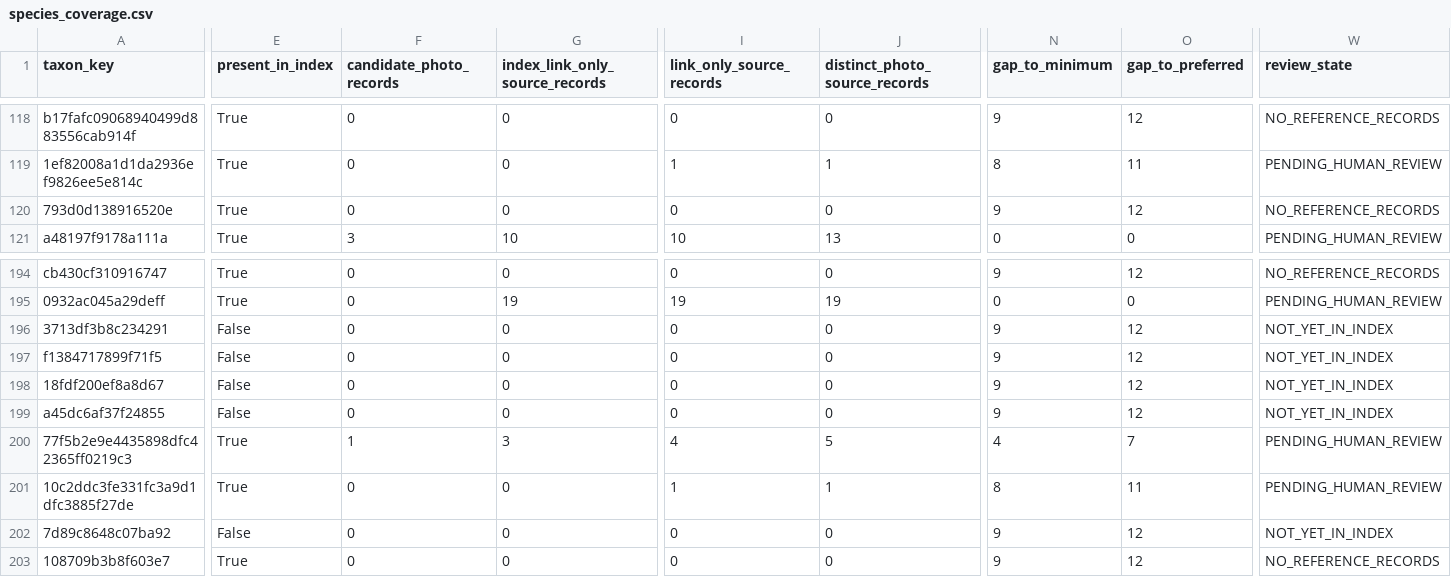
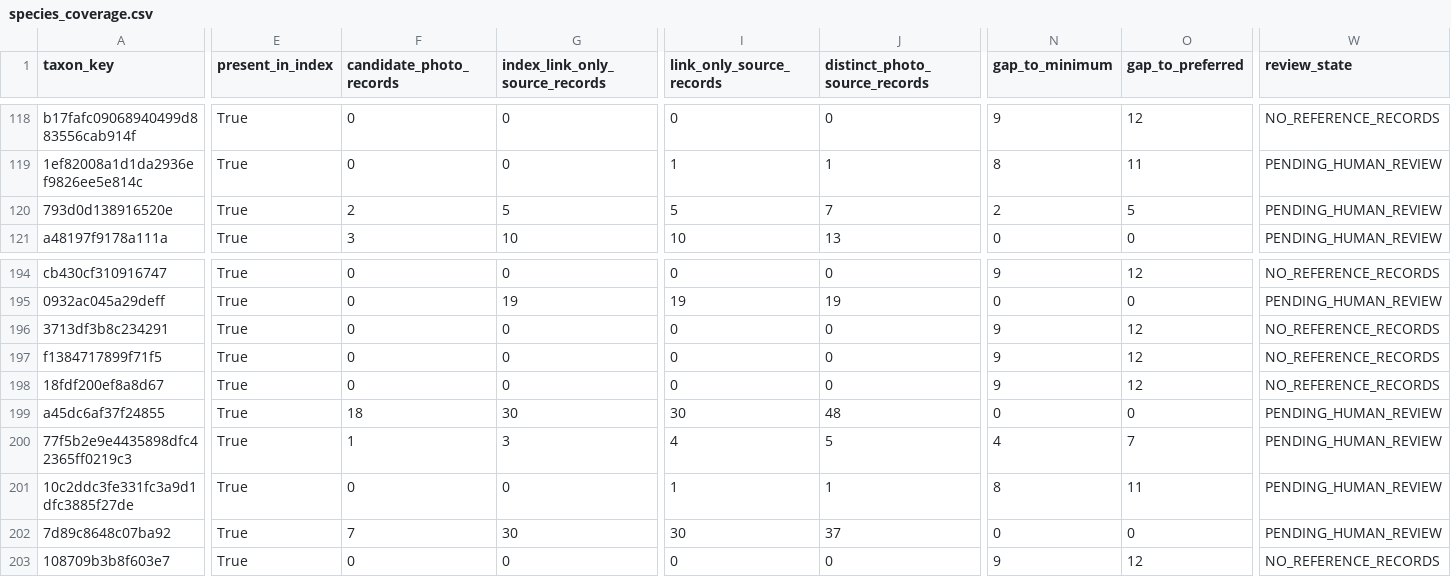
Before and after one commit to osullivanpaul55-cpu/VNMV1-SPECIMEN-RESEARCH, a CSV file: data/species_coverage.csv, drawn as a sheet; only a part is shown, gaps mark what is left out; the diff covers the shown part only; the diff names each change by its address in the sheet, - before the commit and + after, or states it on an @@ line.

```diff
--- a/data/species_coverage.csv
+++ b/data/species_coverage.csv
-F120 (candidate_photo_records): 0
+F120 (candidate_photo_records): 2
-G120 (index_link_only_source_records): 0
+G120 (index_link_only_source_records): 5
-I120 (link_only_source_records): 0
+I120 (link_only_source_records): 5
-J120 (distinct_photo_source_records): 0
+J120 (distinct_photo_source_records): 7
-N120 (gap_to_minimum): 9
+N120 (gap_to_minimum): 2
-O120 (gap_to_preferred): 12
+O120 (gap_to_preferred): 5
-W120 (review_state): NO_REFERENCE_RECORDS
+W120 (review_state): PENDING_HUMAN_REVIEW
-E196:E199 (present_in_index): False
+E196:E199 (present_in_index): True
-W196:W198 (review_state): NOT_YET_IN_INDEX
+W196:W198 (review_state): NO_REFERENCE_RECORDS
-F199 (candidate_photo_records): 0
+F199 (candidate_photo_records): 18
-G199 (index_link_only_source_records): 0
+G199 (index_link_only_source_records): 30
-I199 (link_only_source_records): 0
+I199 (link_only_source_records): 30
-J199 (distinct_photo_source_records): 0
+J199 (distinct_photo_source_records): 48
-N199 (gap_to_minimum): 9
+N199 (gap_to_minimum): 0
-O199 (gap_to_preferred): 12
+O199 (gap_to_preferred): 0
-W199 (review_state): NOT_YET_IN_INDEX
+W199 (review_state): PENDING_HUMAN_REVIEW
-E202 (present_in_index): False
+E202 (present_in_index): True
-F202 (candidate_photo_records): 0
+F202 (candidate_photo_records): 7
-G202 (index_link_only_source_records): 0
+G202 (index_link_only_source_records): 30
-I202 (link_only_source_records): 0
+I202 (link_only_source_records): 30
-J202 (distinct_photo_source_records): 0
+J202 (distinct_photo_source_records): 37
-N202 (gap_to_minimum): 9
+N202 (gap_to_minimum): 0
-O202 (gap_to_preferred): 12
+O202 (gap_to_preferred): 0
-W202 (review_state): NOT_YET_IN_INDEX
+W202 (review_state): PENDING_HUMAN_REVIEW
```
Also changed, not shown: 33 edited cells elsewhere in this file, 1 other file.
